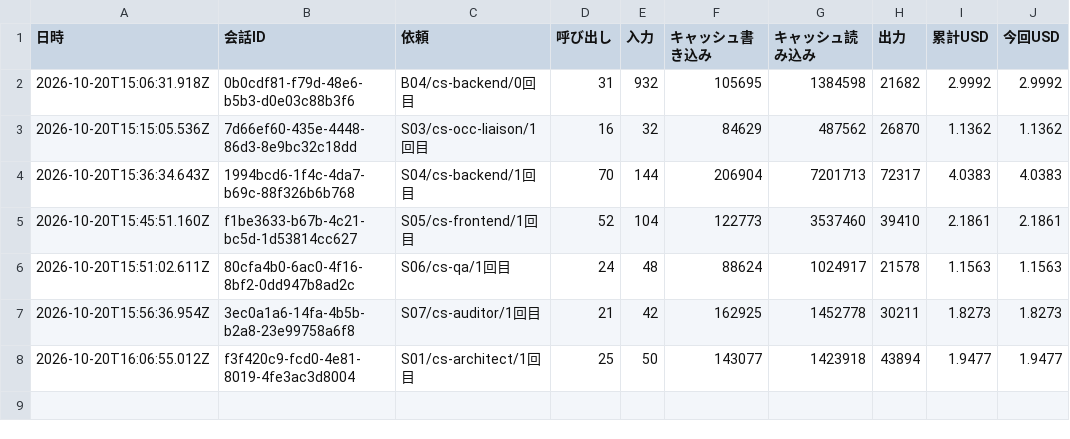
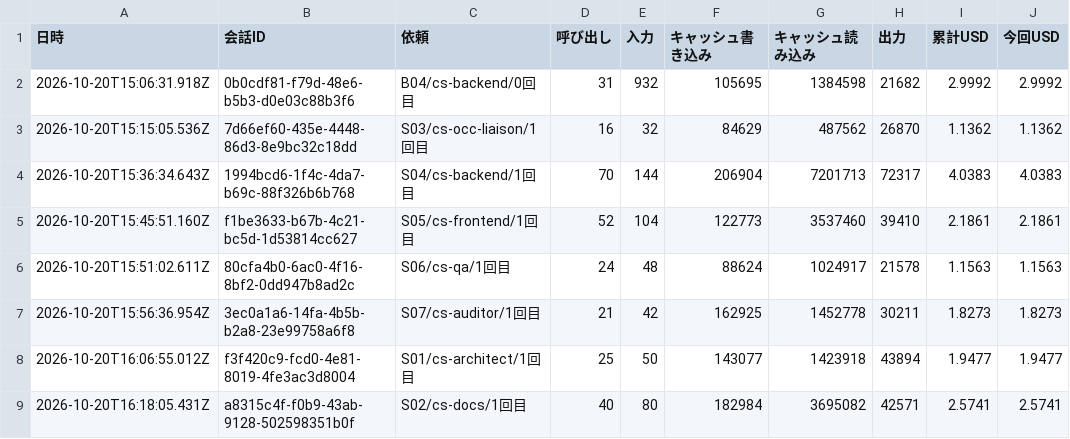
Before and after one commit to kazumasamatsumoto/sap-commerce-token-bench, a CSV file: bench/results/cost-log.csv, drawn as a sheet; the diff names each change by its address in the sheet, - before the commit and + after, or states it on an @@ line.

```diff
--- a/bench/results/cost-log.csv
+++ b/bench/results/cost-log.csv
+row 9: 2026-10-20T16:18:05.431Z | a8315c4f-f0b9-43ab-9128-502598351b0f | S02/cs-docs/1回目 | 40 | 80 | 182984 | 3695082 | 42571 | 2.5741 | 2.5741
```
Also changed, not shown: bench/results/cost-by-agent.csv, bench/results/runs.csv, 1 other file.
